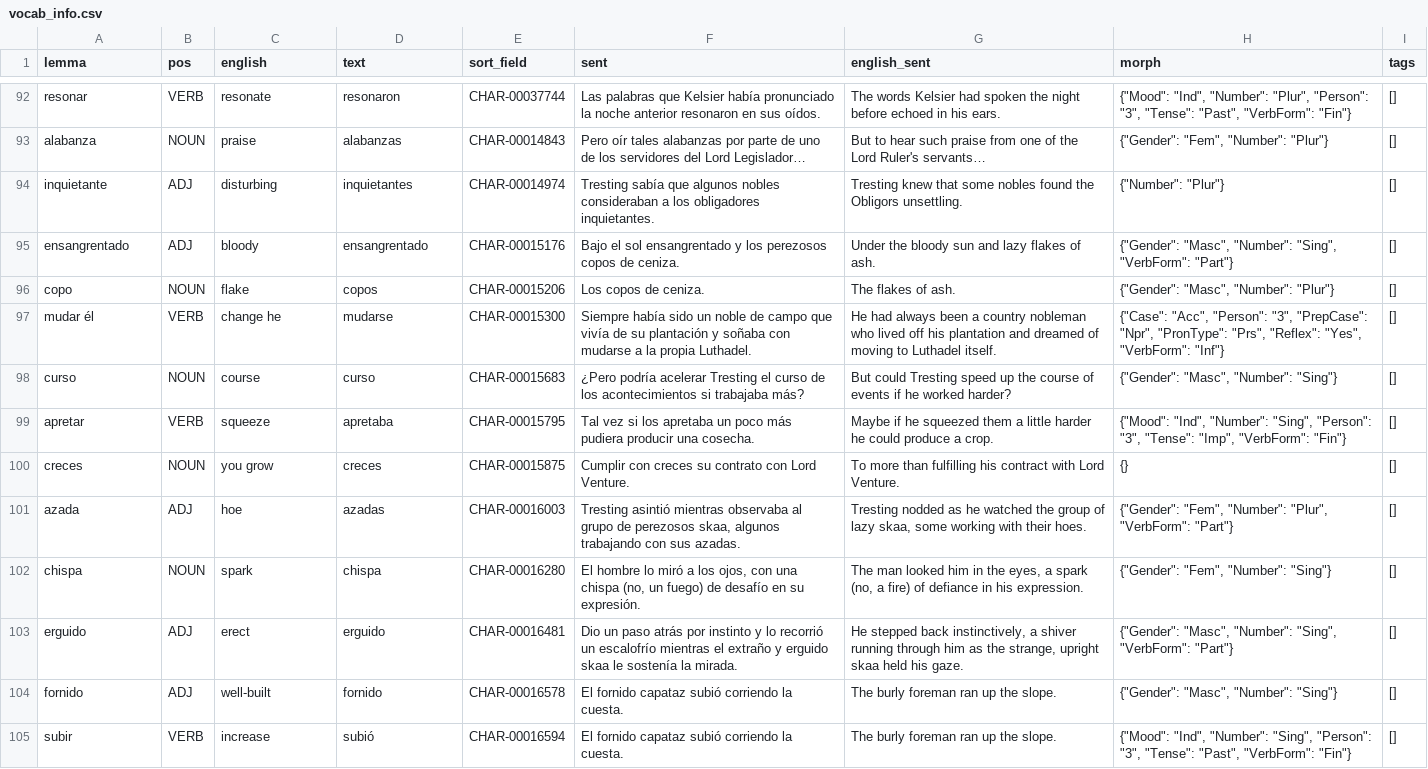
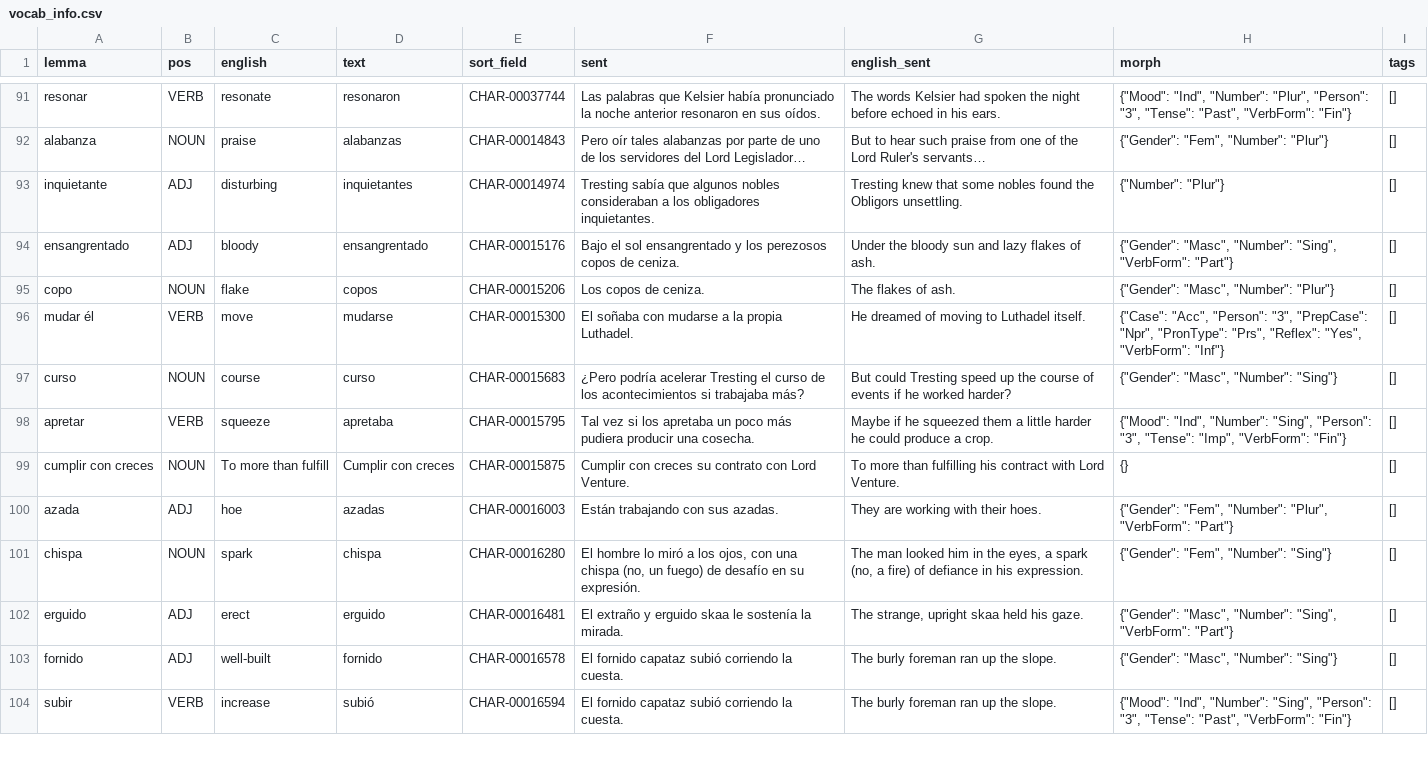
Before and after one commit to MarlonTri/spanishVocabBuilder, a CSV file: espy/resources/vocab_info.csv, drawn as a sheet; only a part is shown, gaps mark what is left out; the diff covers the shown part only.

Commit message:
More vocab processing

```diff
--- a/espy/resources/vocab_info.csv
+++ b/espy/resources/vocab_info.csv
@@ -96,9 +95,9 @@ ensangrentado,ADJ,bloody,ensangrentado,CHAR-00015176,Bajo el sol ensangrentado y
 copo,NOUN,flake,copos,CHAR-00015206,Los copos de ceniza.,The flakes of ash.,"{""Gender"": ""Masc"", ""Number"": ""Plur""}",[]
-mudar él,VERB,change he,mudarse,CHAR-00015300,Siempre había sido un noble de campo que vivía de su plantación y soñaba con mudarse a la propia Luthadel.,He had always been a country nobleman who lived off his plantation and dreamed of moving to Luthadel itself.,"{""Case"": ""Acc"", ""Person"": ""3"", ""PrepCase"": ""Npr"", ""PronType"": ""Prs"", ""Reflex"": ""Yes"", ""VerbForm"": ""Inf""}",[]
+mudar él,VERB,move,mudarse,CHAR-00015300,El soñaba con mudarse a la propia Luthadel.,He dreamed of moving to Luthadel itself.,"{""Case"": ""Acc"", ""Person"": ""3"", ""PrepCase"": ""Npr"", ""PronType"": ""Prs"", ""Reflex"": ""Yes"", ""VerbForm"": ""Inf""}",[]
 curso,NOUN,course,curso,CHAR-00015683,¿Pero podría acelerar Tresting el curso de los acontecimientos si trabajaba más?,But could Tresting speed up the course of events if he worked harder?,"{""Gender"": ""Masc"", ""Number"": ""Sing""}",[]
 apretar,VERB,squeeze,apretaba,CHAR-00015795,Tal vez si los apretaba un poco más pudiera producir una cosecha.,Maybe if he squeezed them a little harder he could produce a crop.,"{""Mood"": ""Ind"", ""Number"": ""Sing"", ""Person"": ""3"", ""Tense"": ""Imp"", ""VerbForm"": ""Fin""}",[]
-creces,NOUN,you grow,creces,CHAR-00015875,Cumplir con creces su contrato con Lord Venture.,To more than fulfilling his contract with Lord Venture.,{},[]
-azada,ADJ,hoe,azadas,CHAR-00016003,"Tresting asintió mientras observaba al grupo de perezosos skaa, algunos trabajando con sus azadas.","Tresting nodded as he watched the group of lazy skaa, some working with their hoes.","{""Gender"": ""Fem"", ""Number"": ""Plur"", ""VerbForm"": ""Part""}",[]
+cumplir con creces,NOUN,To more than fulfill,Cumplir con creces,CHAR-00015875,Cumplir con creces su contrato con Lord Venture.,To more than fulfilling his contract with Lord Venture.,{},[]
+azada,ADJ,hoe,azadas,CHAR-00016003,Están trabajando con sus azadas.,They are working with their hoes.,"{""Gender"": ""Fem"", ""Number"": ""Plur"", ""VerbForm"": ""Part""}",[]
 chispa,NOUN,spark,chispa,CHAR-00016280,"El hombre lo miró a los ojos, con una chispa (no, un fuego) de desafío en su expresión.","The man looked him in the eyes, a spark (no, a fire) of defiance in his expression.","{""Gender"": ""Fem"", ""Number"": ""Sing""}",[]
-erguido,ADJ,erect,erguido,CHAR-00016481,Dio un paso atrás por instinto y lo recorrió un escalofrío mientras el extraño y erguido skaa le sostenía la mirada.,"He stepped back instinctively, a shiver running through him as the strange, upright skaa held his gaze.","{""Gender"": ""Masc"", ""Number"": ""Sing"", ""VerbForm"": ""Part""}",[]
+erguido,ADJ,erect,erguido,CHAR-00016481,El extraño y erguido skaa le sostenía la mirada.,"The strange, upright skaa held his gaze.","{""Gender"": ""Masc"", ""Number"": ""Sing"", ""VerbForm"": ""Part""}",[]
 fornido,ADJ,well-built,fornido,CHAR-00016578,El fornido capataz subió corriendo la cuesta.,The burly foreman ran up the slope.,"{""Gender"": ""Masc"", ""Number"": ""Sing""}",[]
```
Also changed, not shown: 3 removed rows and 67 edited cells elsewhere in this file, espy/resources/vocab/main_vocab.csv.
